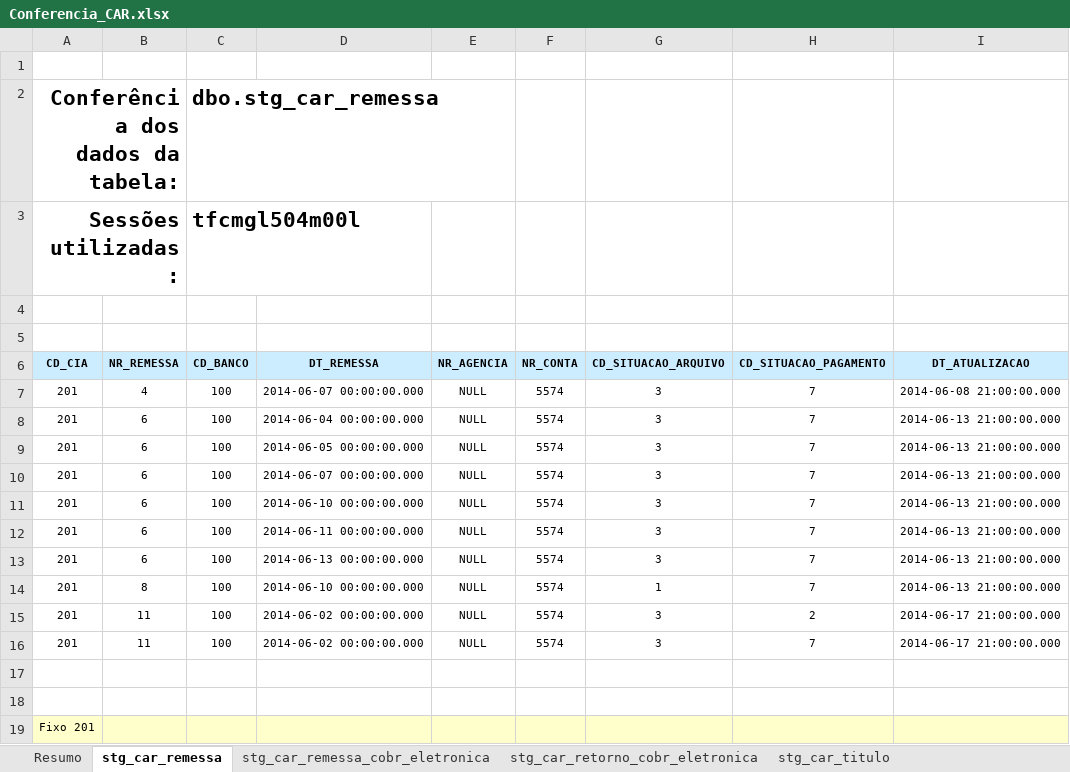
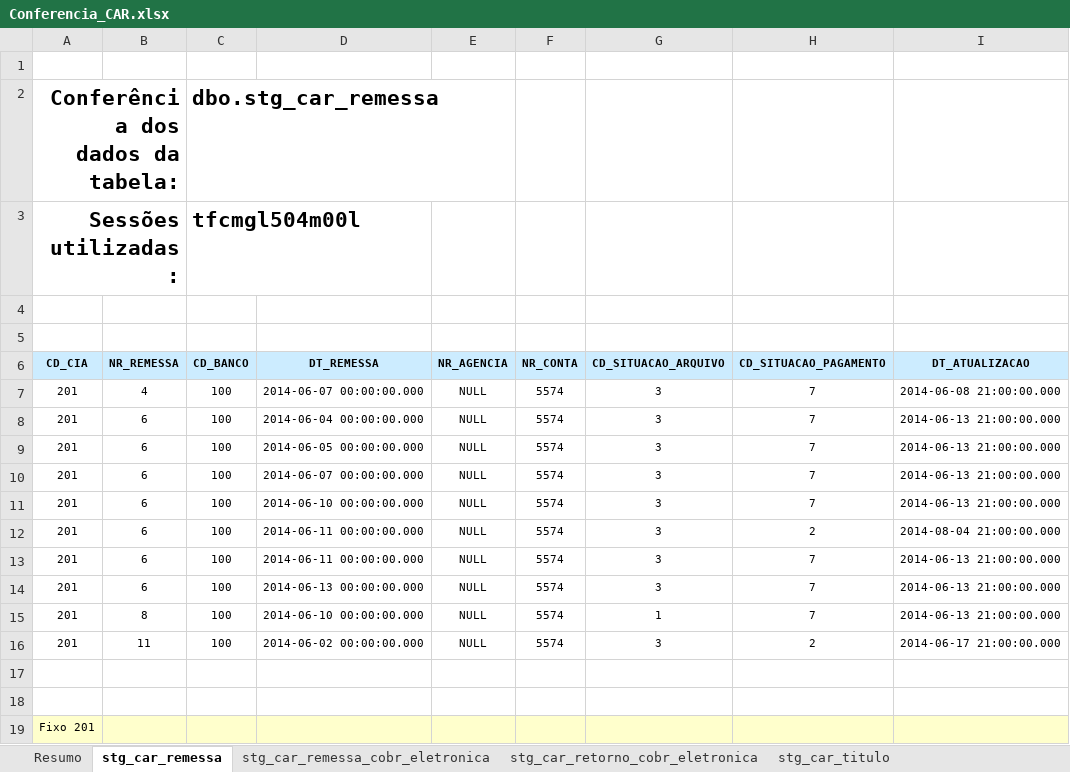
Before and after one commit to patricknaka/Nova, an Excel workbook: Documentação/Planilhas/Conferencia_CAR.xlsx, sheet stg_car_remessa, drawn as a sheet; values as stored, in another font and other column widths than the file's, no borders; removed rows and columns are numbered as before the commit, all else as after; the diff names each change by its address in the sheet, - before the commit and + after, or states it on an @@ line.

```diff
--- a/Documentação/Planilhas/Conferencia_CAR.xlsx (sheet stg_car_remessa)
+++ b/Documentação/Planilhas/Conferencia_CAR.xlsx (sheet stg_car_remessa)
+row 12: 201 | 6 | 100 | 2014-06-11 00:00:00.000 | NULL | 5574 | 3 | 2 | 2014-08-04 21:00:00.000
-row 16: 201 | 11 | 100 | 2014-06-02 00:00:00.000 | NULL | 5574 | 3 | 7 | 2014-06-17 21:00:00.000
```
Also changed, not shown: sheet Plan6, sheet stg_car_remessa_cobr_eletronica, sheet stg_car_titulo_remessa.
